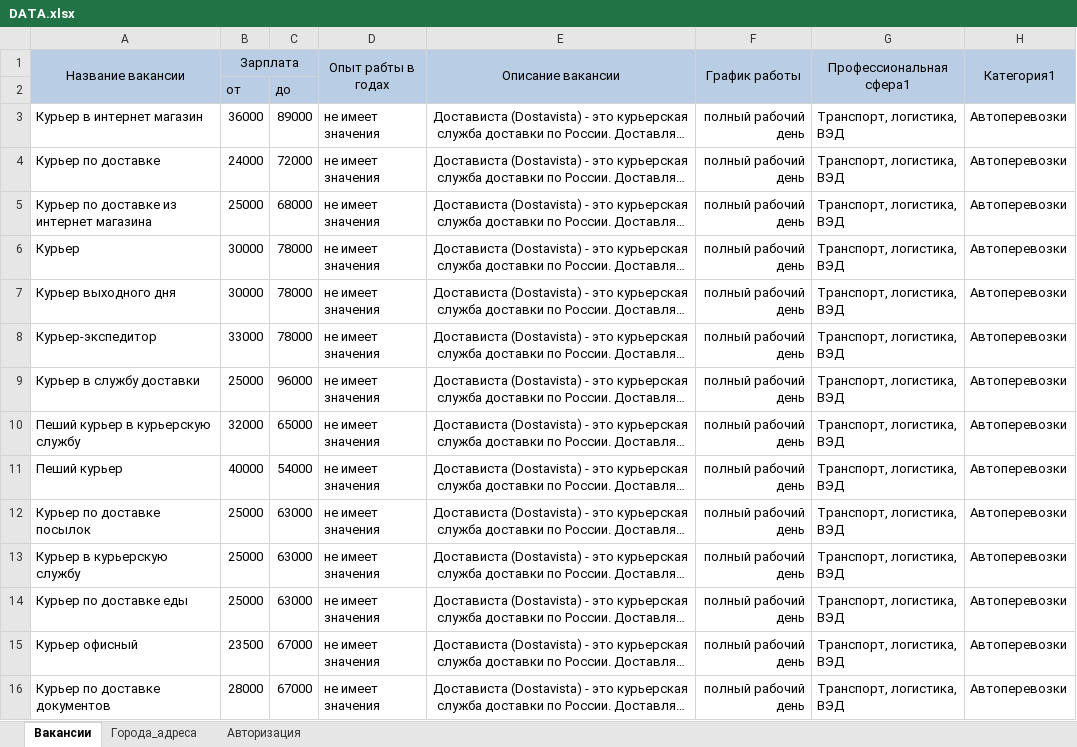
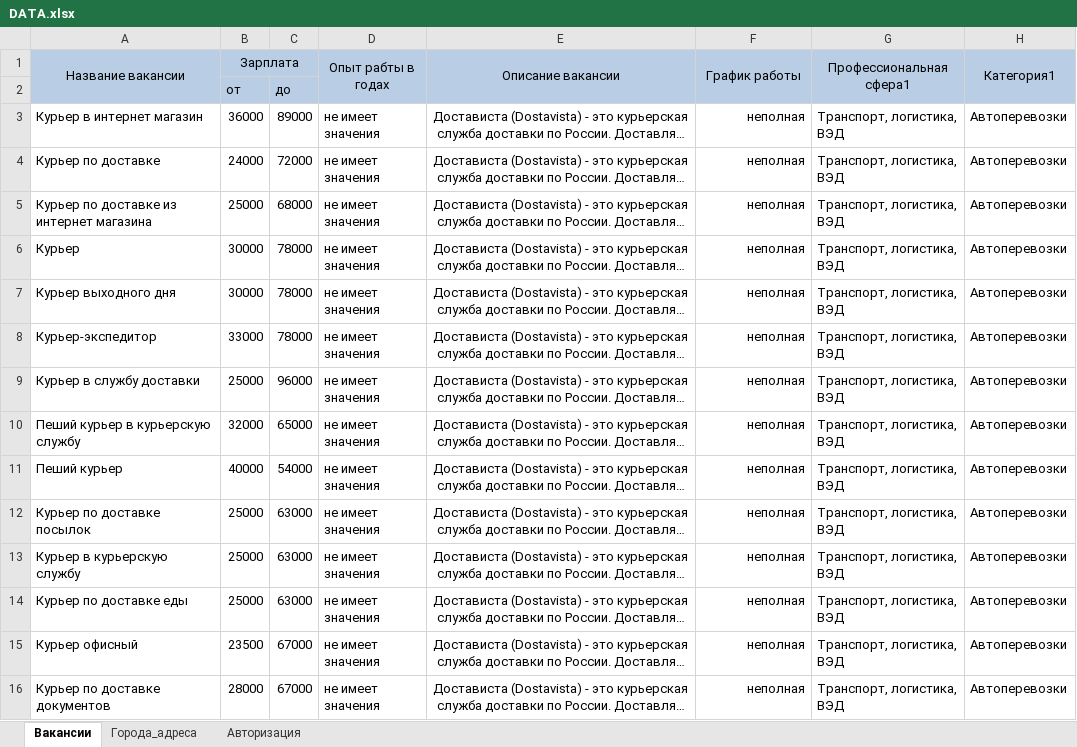
Before and after one commit to shweper/superjob.ru, an Excel workbook: DATA.xlsx, sheet Вакансии, drawn as a sheet; only a part is shown; long unchanged cells end in …; values as stored, in another font and other column widths than the file's, no borders; the diff covers the shown part only; the diff names each change by its address in the sheet, - before the commit and + after, or states it on an @@ line.

```diff
--- a/DATA.xlsx (sheet Вакансии)
+++ b/DATA.xlsx (sheet Вакансии)
-F3:F16 (График работы): полный рабочий день
+F3:F16 (График работы): неполная
```
Also changed, not shown: 131 edited cells elsewhere in this sheet, sheet Авторизация, 1 other file.
